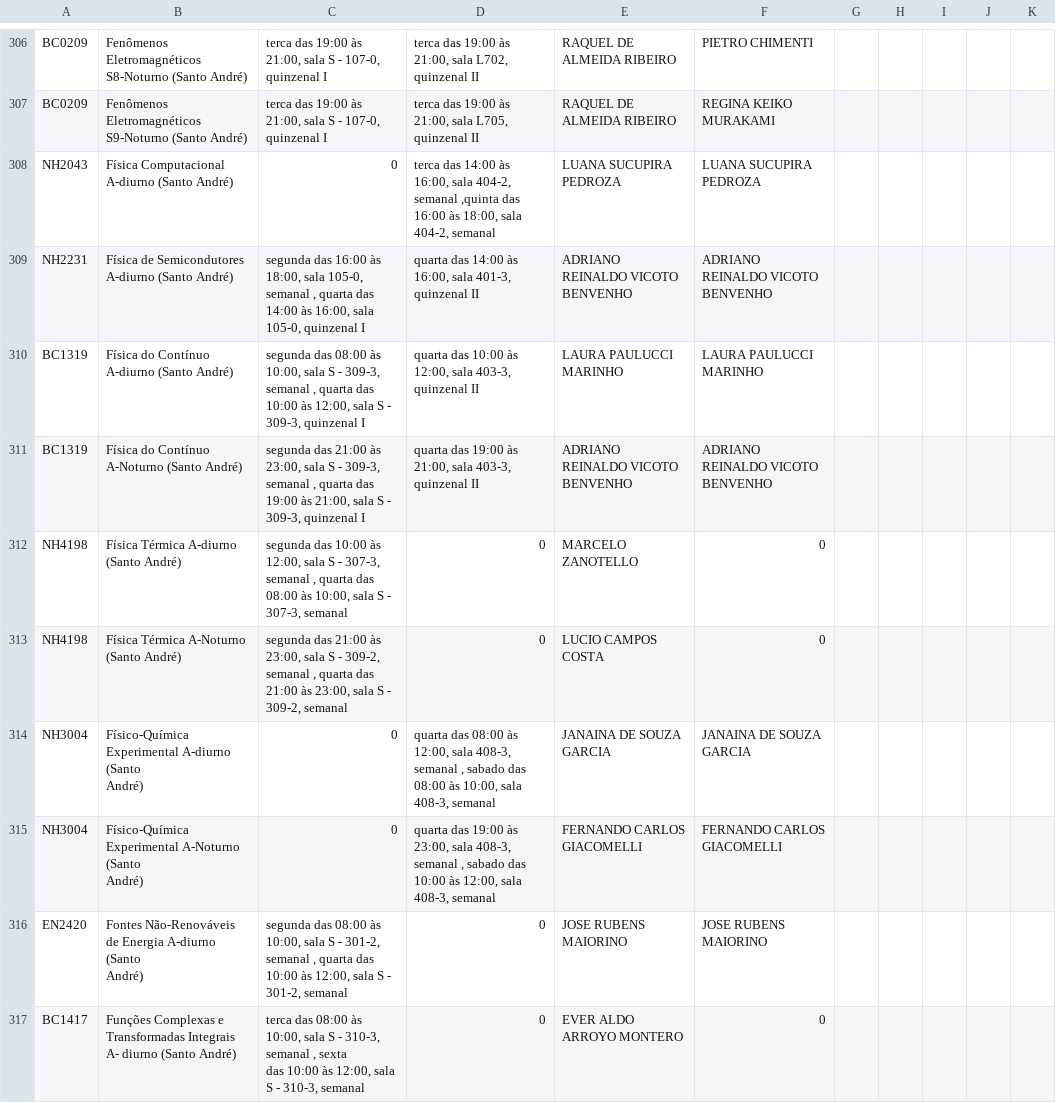
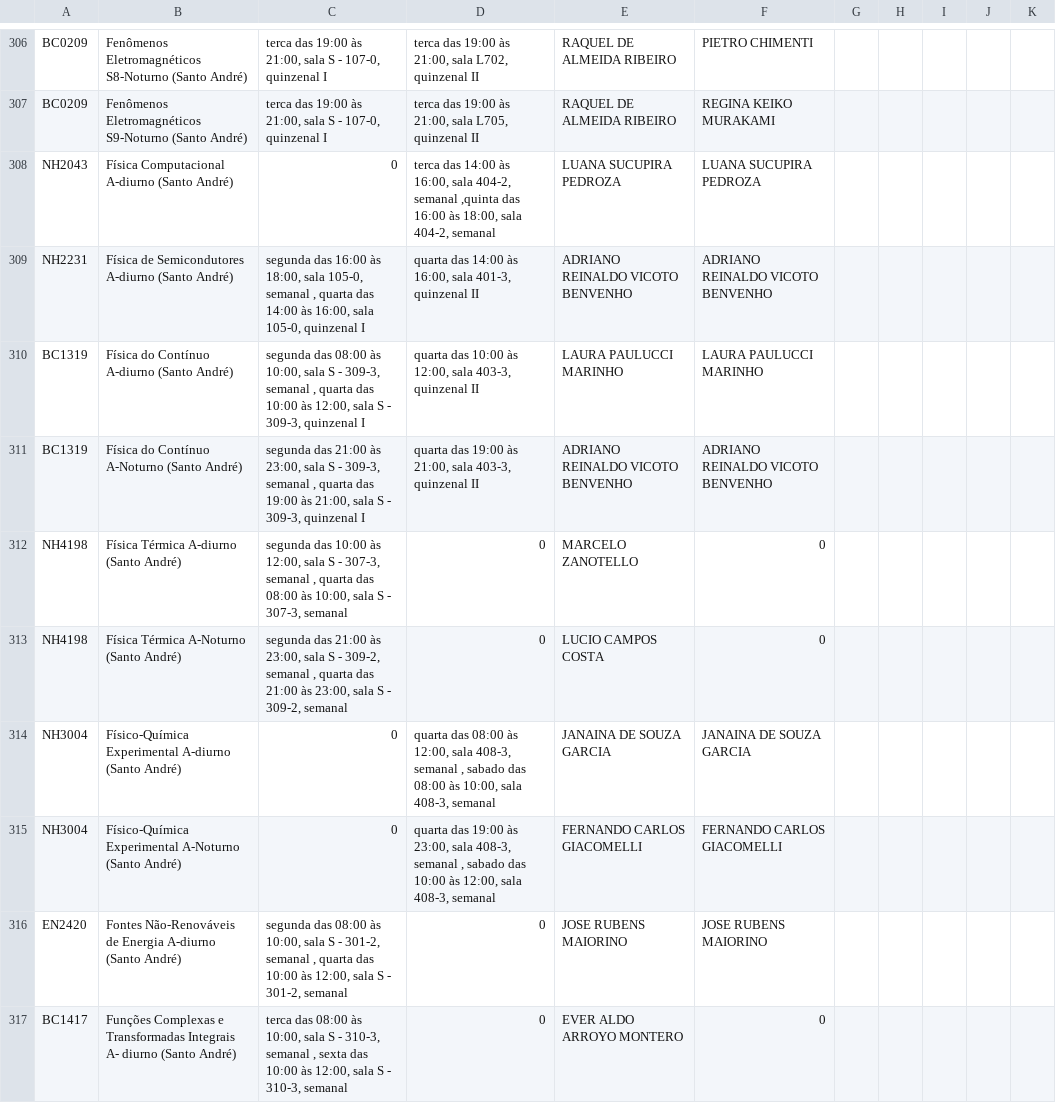
Before and after one commit to ufabc-me/calendario, a CSV file: original_data/2015.2/turmas_salas_docentes_sa_2015.2.csv, drawn as a sheet; only a part is shown, gaps mark what is left out; the diff covers the shown part only.

Commit message:
virgula fix

```diff
--- a/original_data/2015.2/turmas_salas_docentes_sa_2015.2.csv
+++ b/original_data/2015.2/turmas_salas_docentes_sa_2015.2.csv
@@ -311,13 +311,8 @@ NH2231,Física de Semicondutores A-diurno (Santo André),"segunda das 16:00 às
 BC1319,Física do Contínuo A-diurno (Santo André),"segunda das 08:00 às 10:00, sala S - 309-3, semanal , quarta das 10:00 às 12:00, sala S - 309-3, quinzenal I","quarta das 10:00 às 12:00, sala 403-3, quinzenal II",LAURA PAULUCCI MARINHO,LAURA PAULUCCI MARINHO
-BC1319,Física do Contínuo A-Noturno (Santo André),"segunda das 21:00 às 23:00, sala S - 309-3, semanal , quarta das 19:00 às 21:00, sala S - 309-3, quinzenal I","quarta das 19:00 às 21:00, sala 403-3, quinzenal II","ADRIANO REINALDO VICOTO
-BENVENHO",ADRIANO REINALDO VICOTO BENVENHO
+BC1319,Física do Contínuo A-Noturno (Santo André),"segunda das 21:00 às 23:00, sala S - 309-3, semanal , quarta das 19:00 às 21:00, sala S - 309-3, quinzenal I","quarta das 19:00 às 21:00, sala 403-3, quinzenal II","ADRIANO REINALDO VICOTO BENVENHO",ADRIANO REINALDO VICOTO BENVENHO
 NH4198,Física Térmica A-diurno (Santo André),"segunda das 10:00 às 12:00, sala S - 307-3, semanal , quarta das 08:00 às 10:00, sala S - 307-3, semanal",0,MARCELO ZANOTELLO,0
 NH4198,Física Térmica A-Noturno (Santo André),"segunda das 21:00 às 23:00, sala S - 309-2, semanal , quarta das 21:00 às 23:00, sala S - 309-2, semanal",0,LUCIO CAMPOS COSTA,0
-NH3004,"Físico-Química Experimental A-diurno (Santo
-André)",0,"quarta das 08:00 às 12:00, sala 408-3, semanal , sabado das 08:00 às 10:00, sala 408-3, semanal",JANAINA DE SOUZA GARCIA,JANAINA DE SOUZA GARCIA
-NH3004,"Físico-Química Experimental A-Noturno (Santo
-André)",0,"quarta das 19:00 às 23:00, sala 408-3, semanal , sabado das 10:00 às 12:00, sala 408-3, semanal",FERNANDO CARLOS GIACOMELLI,FERNANDO CARLOS GIACOMELLI
-EN2420,"Fontes Não-Renováveis de Energia A-diurno (Santo
-André)","segunda das 08:00 às 10:00, sala S - 301-2, semanal , quarta das 10:00 às 12:00, sala S - 301-2, semanal",0,JOSE RUBENS MAIORINO,JOSE RUBENS MAIORINO
-BC1417,"Funções Complexas e Transformadas Integrais A- diurno (Santo André)","terca das 08:00 às 10:00, sala S - 310-3, semanal , sexta
-das 10:00 às 12:00, sala S - 310-3, semanal",0,EVER ALDO ARROYO MONTERO,0
+NH3004,"Físico-Química Experimental A-diurno (Santo André)",0,"quarta das 08:00 às 12:00, sala 408-3, semanal , sabado das 08:00 às 10:00, sala 408-3, semanal",JANAINA DE SOUZA GARCIA,JANAINA DE SOUZA GARCIA
+NH3004,"Físico-Química Experimental A-Noturno (Santo André)",0,"quarta das 19:00 às 23:00, sala 408-3, semanal , sabado das 10:00 às 12:00, sala 408-3, semanal",FERNANDO CARLOS GIACOMELLI,FERNANDO CARLOS GIACOMELLI
+EN2420,"Fontes Não-Renováveis de Energia A-diurno (Santo André)","segunda das 08:00 às 10:00, sala S - 301-2, semanal , quarta das 10:00 às 12:00, sala S - 301-2, semanal",0,JOSE RUBENS MAIORINO,JOSE RUBENS MAIORINO
+BC1417,"Funções Complexas e Transformadas Integrais A- diurno (Santo André)","terca das 08:00 às 10:00, sala S - 310-3, semanal , sexta das 10:00 às 12:00, sala S - 310-3, semanal",0,EVER ALDO ARROYO MONTERO,0
```
Also changed, not shown: 27 edited cells elsewhere in this file.
